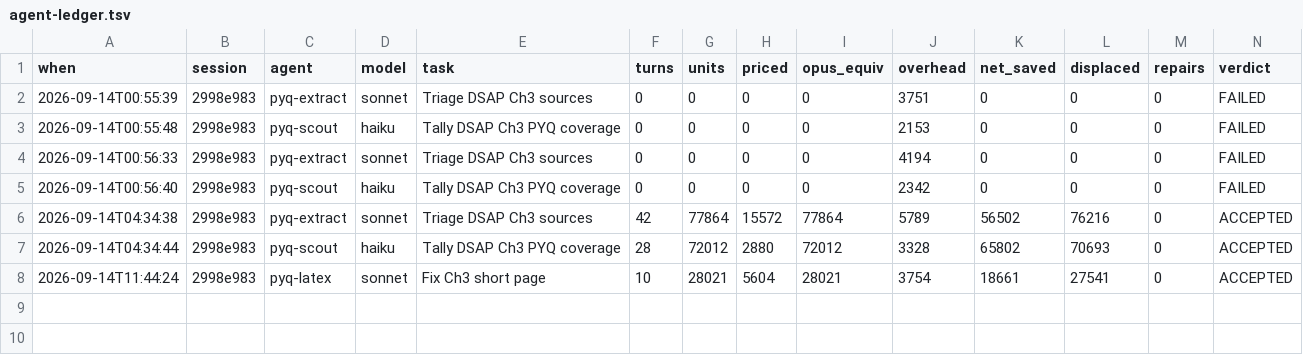
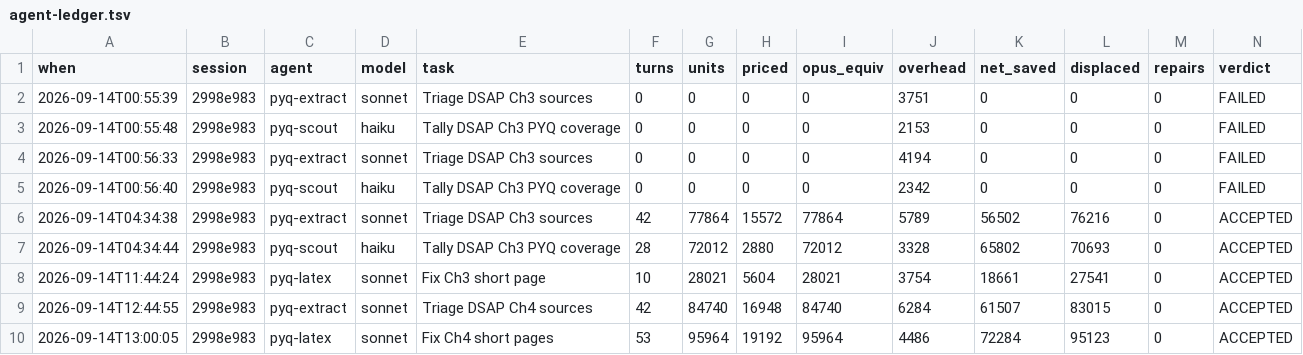
Before and after one commit to ProJ-Yeet/PYQ-7th-sem, a TSV file: tools/agent-ledger.tsv, drawn as a sheet; only a part is shown; rows hold the shown columns only; the diff names each change by its address in the sheet, - before the commit and + after, or states it on an @@ line.

```diff
--- a/tools/agent-ledger.tsv
+++ b/tools/agent-ledger.tsv
+row 9: 2026-09-14T12:44:55 | 2998e983 | pyq-extract | sonnet | Triage DSAP Ch4 sources | 42 | 84740 | 16948 | 84740 | 6284 | 61507 | 83015 | 0 | ACCEPTED
+row 10: 2026-09-14T13:00:05 | 2998e983 | pyq-latex | sonnet | Fix Ch4 short pages | 53 | 95964 | 19192 | 95964 | 4486 | 72284 | 95123 | 0 | ACCEPTED
```
Also changed, not shown: 1 other file.
